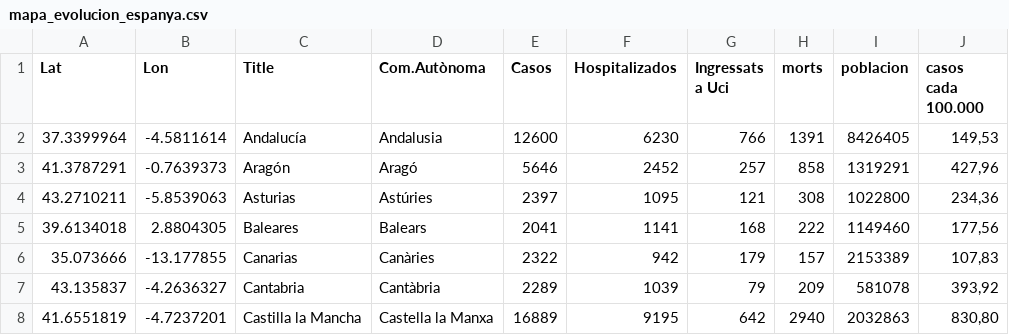
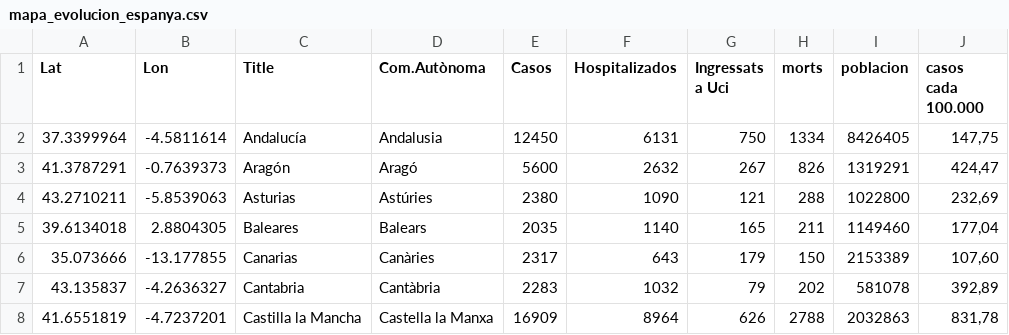
Before and after one commit to nachotronic/covid19, a CSV file: mapa_evolucion_espanya.csv, drawn as a sheet; only a part is shown; the diff covers the shown part only.

```diff
--- a/mapa_evolucion_espanya.csv
+++ b/mapa_evolucion_espanya.csv
@@ -1,8 +1,8 @@
 Lat,Lon,Title,Com.Autònoma,Casos,Hospitalizados,Ingressats a Uci,morts,poblacion,casos cada 100.000
-37.3399964,-4.5811614,Andalucía,Andalusia,12600,6230,766,1391,8426405,"149,53"
-41.3787291,-0.7639373,Aragón,Aragó,5646,2452,257,858,1319291,"427,96"
-43.2710211,-5.8539063,Asturias,Astúries,2397,1095,121,308,1022800,"234,36"
-39.6134018,2.8804305,Baleares,Balears,2041,1141,168,222,1149460,"177,56"
-35.073666,-13.177855,Canarias,Canàries,2322,942,179,157,2153389,"107,83"
-43.135837,-4.2636327,Cantabria,Cantàbria,2289,1039,79,209,581078,"393,92"
-41.6551819, -4.7237201,Castilla la Mancha,Castella la Manxa,16889,9195,642,2940,2032863,"830,80"
+37.3399964,-4.5811614,Andalucía,Andalusia,12450,6131,750,1334,8426405,"147,75"
+41.3787291,-0.7639373,Aragón,Aragó,5600,2632,267,826,1319291,"424,47"
+43.2710211,-5.8539063,Asturias,Astúries,2380,1090,121,288,1022800,"232,69"
+39.6134018,2.8804305,Baleares,Balears,2035,1140,165,211,1149460,"177,04"
+35.073666,-13.177855,Canarias,Canàries,2317,643,179,150,2153389,"107,60"
+43.135837,-4.2636327,Cantabria,Cantàbria,2283,1032,79,202,581078,"392,89"
+41.6551819, -4.7237201,Castilla la Mancha,Castella la Manxa,16909,8964,626,2788,2032863,"831,78"
```
Also changed, not shown: 45 edited cells elsewhere in this file, desplegable_cassos_ccaa.csv, evolucion_espanya_casos_uci_altas_bajas.csv, 2 other files.
